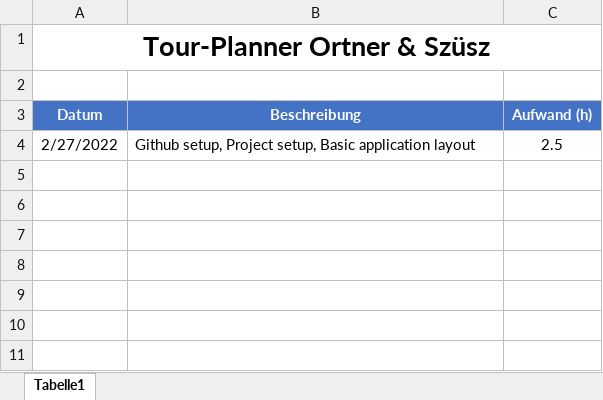
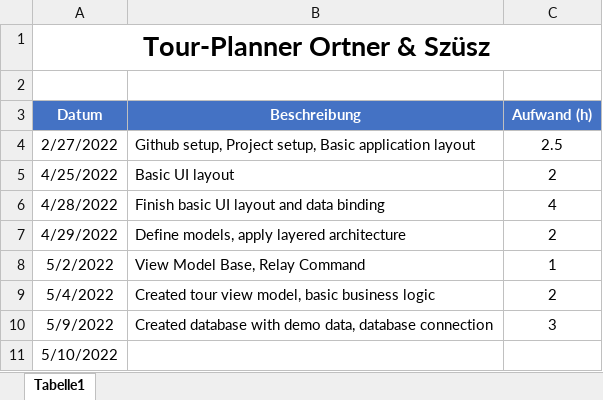
Before and after one commit to SaschaOr/TourPlanner_Ortner_Szuesz, an Excel workbook: docs/TimeTracking.xlsx, sheet Tabelle1, drawn as a sheet; values as stored, in another font and other column widths than the file's, no borders; the diff names each change by its address in the sheet, - before the commit and + after, or states it on an @@ line.

Commit message:
created DAO for tour, changed tour model

```diff
--- a/docs/TimeTracking.xlsx (sheet Tabelle1)
+++ b/docs/TimeTracking.xlsx (sheet Tabelle1)
+row 5: 4/25/2022 | Basic UI layout | 2
+row 6: 4/28/2022 | Finish basic UI layout and data binding | 4
+row 7: 4/29/2022 | Define models, apply layered architecture | 2
+row 8: 5/2/2022 | View Model Base, Relay Command | 1
+row 9: 5/4/2022 | Created tour view model, basic business logic | 2
+row 10: 5/9/2022 | Created database with demo data, database connection | 3
+row 11: 5/10/2022
```
Also changed, not shown: 10 other files.
